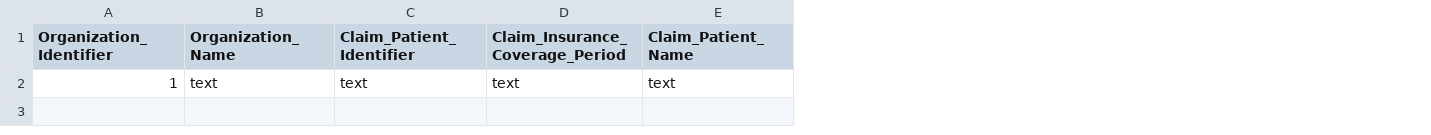
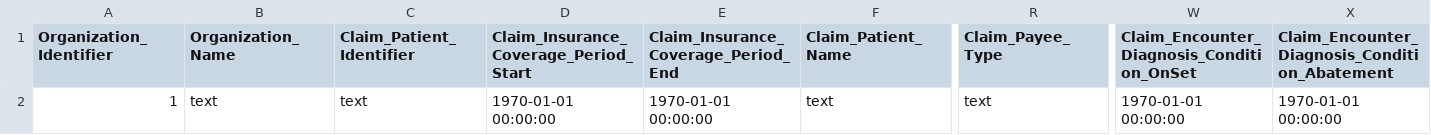
Before and after one commit to AVEDIAN/Avedian-CMBD-Transformation, a CSV file: cmbd_1_wss_scheme.csv, drawn as a sheet; only a part is shown, gaps mark what is left out; removed rows and columns are numbered as before the commit, all else as after; the diff names each change by its address in the sheet, - before the commit and + after, or states it on an @@ line.

```diff
--- a/cmbd_1_wss_scheme.csv
+++ b/cmbd_1_wss_scheme.csv
-column D (Claim_Insurance_Coverage_Period), row 2: text
+column D, rows 1-2: Claim_Insurance_Coverage_Period_Start | 1970-01-01 00:00:00
+column E, rows 1-2: Claim_Insurance_Coverage_Period_End | 1970-01-01 00:00:00
+column R (Claim_Payee_Type), row 2: text
+column W, rows 1-2: Claim_Encounter_Diagnosis_Condition_OnSet | 1970-01-01 00:00:00
+column X, rows 1-2: Claim_Encounter_Diagnosis_Condition_Abatement | 1970-01-01 00:00:00
```
Also changed, not shown: cmbd_2_wss_test.csv, cmbd_3_wss_test.csv, 18 other files.
